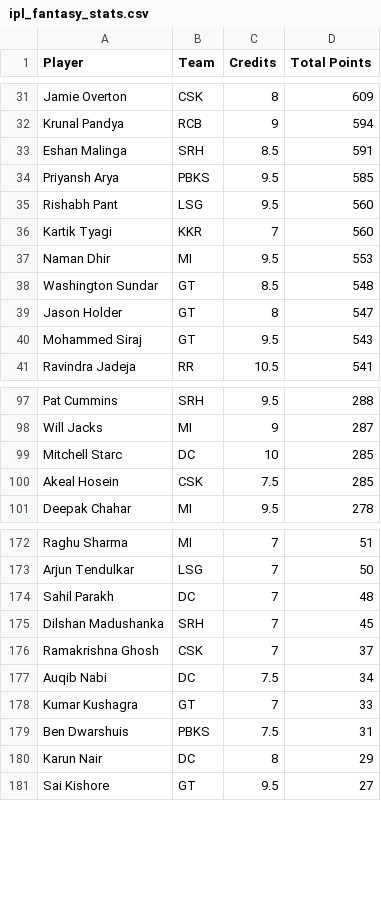
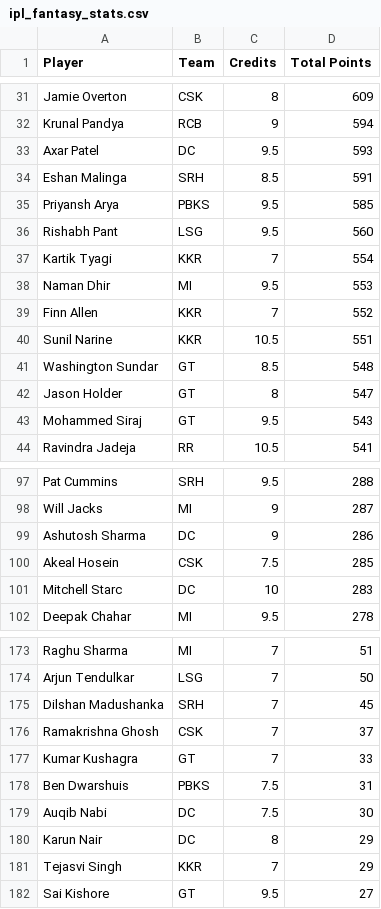
Before and after one commit to Malyala-Meghamsh/ipl-fantasy-league, a CSV file: ipl_fantasy_stats.csv, drawn as a sheet; only a part is shown, gaps mark what is left out; the diff covers the shown part only.

```diff
--- a/ipl_fantasy_stats.csv
+++ b/ipl_fantasy_stats.csv
@@ -32,2 +32,3 @@ Jamie Overton,CSK,8,609
 Krunal Pandya,RCB,9,594
+Axar Patel,DC,9.5,593
 Eshan Malinga,SRH,8.5,591
@@ -35,4 +36,6 @@ Priyansh Arya,PBKS,9.5,585
 Rishabh Pant,LSG,9.5,560
-Kartik Tyagi,KKR,7,560
+Kartik Tyagi,KKR,7,554
 Naman Dhir,MI,9.5,553
+Finn Allen,KKR,7,552
+Sunil Narine,KKR,10.5,551
 Washington Sundar,GT,8.5,548
@@ -98,4 +98,5 @@ Pat Cummins,SRH,9.5,288
 Will Jacks,MI,9,287
-Mitchell Starc,DC,10,285
+Ashutosh Sharma,DC,9,286
 Akeal Hosein,CSK,7.5,285
+Mitchell Starc,DC,10,283
 Deepak Chahar,MI,9.5,278
@@ -173,9 +174,9 @@ Raghu Sharma,MI,7,51
 Arjun Tendulkar,LSG,7,50
-Sahil Parakh,DC,7,48
 Dilshan Madushanka,SRH,7,45
 Ramakrishna Ghosh,CSK,7,37
-Auqib Nabi,DC,7.5,34
 Kumar Kushagra,GT,7,33
 Ben Dwarshuis,PBKS,7.5,31
+Auqib Nabi,DC,7.5,30
 Karun Nair,DC,8,29
+Tejasvi Singh,KKR,7,29
 Sai Kishore,GT,9.5,27
```
Also changed, not shown: 10 added rows, 14 removed rows and 3 edited cells elsewhere in this file, ipl_fantasy_stats_2026-05-24.csv, ranking_history.csv, 1 other file.
